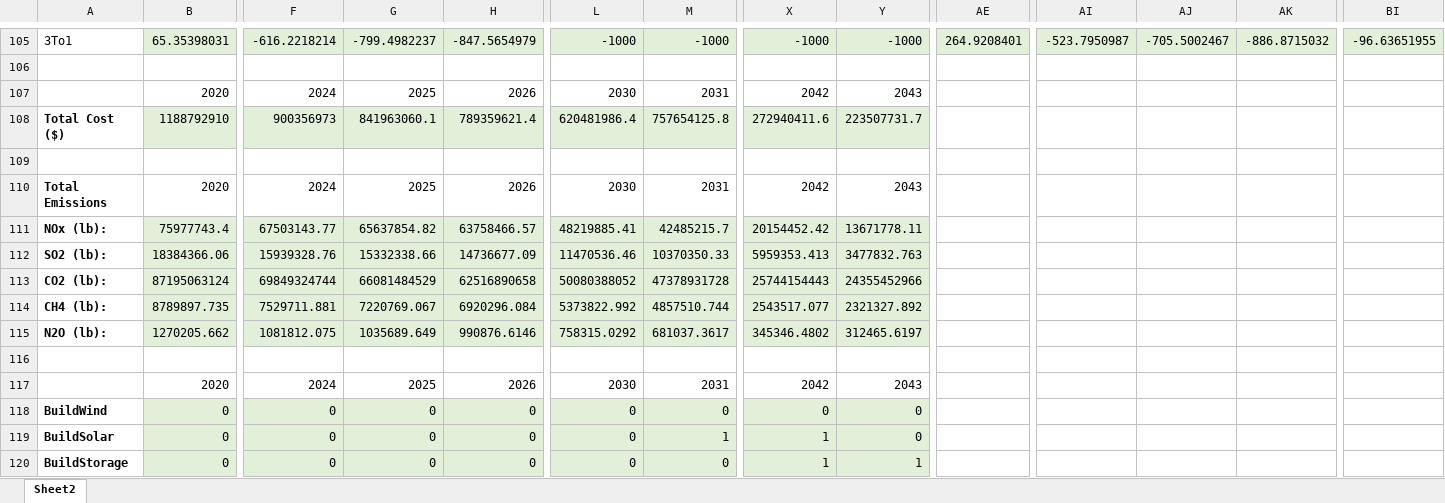
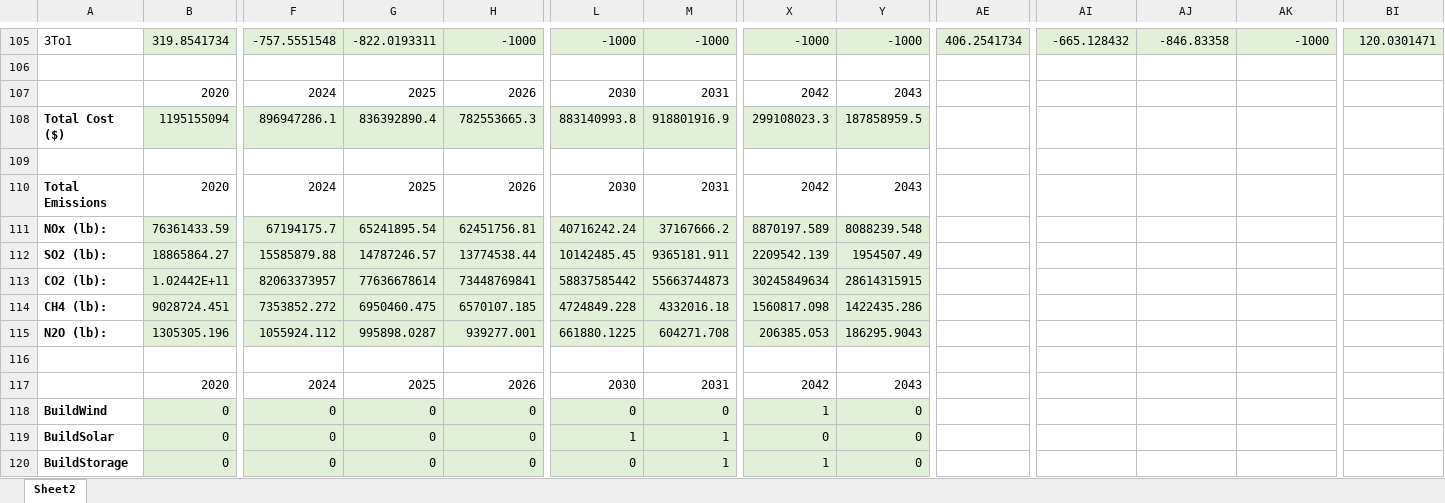
Before and after one commit to jawessel/ENV717A11, an Excel workbook: 717A11_output.xlsx, sheet Sheet2, drawn as a sheet; only a part is shown, gaps mark what is left out; values as stored, in another font and other column widths than the file's, no borders; removed rows and columns are numbered as before the commit, all else as after; rows hold the shown columns only; the diff covers the shown part only; the diff names each change by its address in the sheet, - before the commit and + after, or states it on an @@ line.

```diff
--- a/717A11_output.xlsx (sheet Sheet2)
+++ b/717A11_output.xlsx (sheet Sheet2)
-B105: 65.35398031
+B105: 319.8541734
-F105: -616.2218214
+F105: -757.5551548
-G105: -799.4982237
+G105: -822.0193311
-H105: -847.5654979
+H105: -1000
-AE105: 264.9208401
+AE105: 406.2541734
-AI105: -523.7950987
+AI105: -665.128432
-AJ105: -705.5002467
+AJ105: -846.83358
-AK105: -886.8715032
+AK105: -1000
-BI105: -96.63651955
+BI105: 120.0301471
-row 108: Total Cost ($) | 1188792910 | 900356973 | 841963060.1 | 789359621.4 | 620481986.4 | 757654125.8 | 272940411.6 | 223507731.7
+row 108: Total Cost ($) | 1195155094 | 896947286.1 | 836392890.4 | 782553665.3 | 883140993.8 | 918801916.9 | 299108023.3 | 187858959.5
-row 111: NOx (lb): | 75977743.4 | 67503143.77 | 65637854.82 | 63758466.57 | 48219885.41 | 42485215.7 | 20154452.42 | 13671778.11
-row 112: SO2 (lb): | 18384366.06 | 15939328.76 | 15332338.66 | 14736677.09 | 11470536.46 | 10370350.33 | 5959353.413 | 3477832.763
-row 113: CO2 (lb): | 87195063124 | 69849324744 | 66081484529 | 62516890658 | 50080388052 | 47378931728 | 25744154443 | 24355452966
-row 114: CH4 (lb): | 8789897.735 | 7529711.881 | 7220769.067 | 6920296.084 | 5373822.992 | 4857510.744 | 2543517.077 | 2321327.892
-row 115: N2O (lb): | 1270205.662 | 1081812.075 | 1035689.649 | 990876.6146 | 758315.0292 | 681037.3617 | 345346.4802 | 312465.6197
+row 111: NOx (lb): | 76361433.59 | 67194175.7 | 65241895.54 | 62451756.81 | 40716242.24 | 37167666.2 | 8870197.589 | 8088239.548
+row 112: SO2 (lb): | 18865864.27 | 15585879.88 | 14787246.57 | 13774538.44 | 10142485.45 | 9365181.911 | 2209542.139 | 1954507.49
+row 113: CO2 (lb): | 1.02442E+11 | 82063373957 | 77636678614 | 73448769841 | 58837585442 | 55663744873 | 30245849634 | 28614315915
+row 114: CH4 (lb): | 9028724.451 | 7353852.272 | 6950460.475 | 6570107.185 | 4724849.228 | 4332016.18 | 1560817.098 | 1422435.286
+row 115: N2O (lb): | 1305305.196 | 1055924.112 | 995898.0287 | 939277.001 | 661880.1225 | 604271.708 | 206385.053 | 186295.9043
-X118: 0
+X118: 1
-L119: 0
+L119: 1
-X119: 1
+X119: 0
-M120: 0
+M120: 1
-Y120: 1
+Y120: 0
```
Also changed, not shown: 1 added row, 1 removed row and 927 edited cells elsewhere in this sheet, 717A11_data_in.xlsx, 1 other file.
